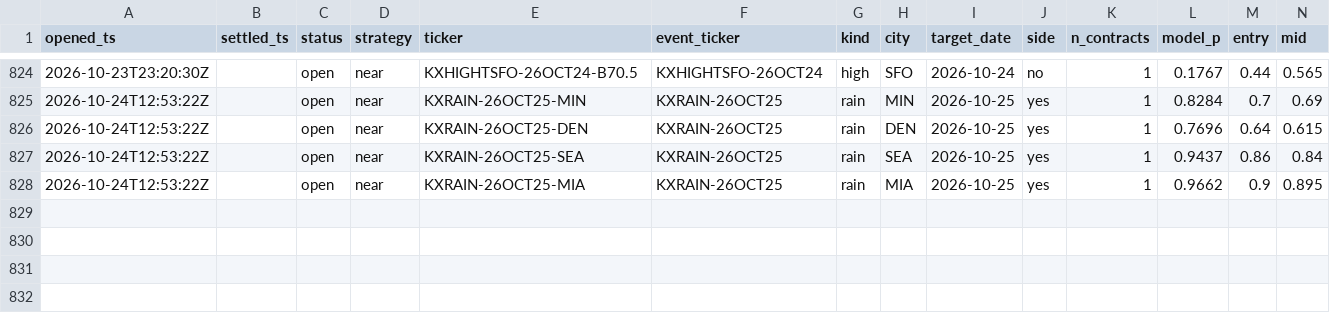
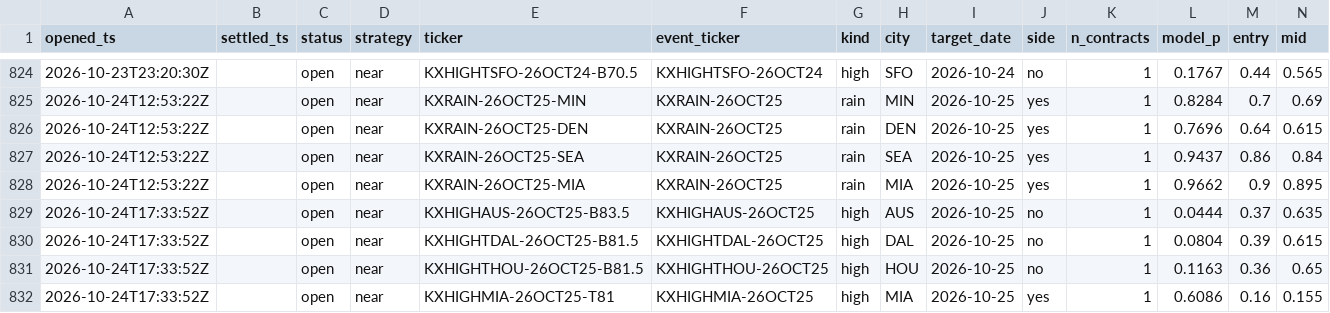
Before and after one commit to JakeA02/EduardoSaverin, a CSV file: data/paper/kalshi_trades.csv, drawn as a sheet; only a part is shown, gaps mark what is left out; rows hold the shown columns only; the diff covers the shown part only; the diff names each change by its address in the sheet, - before the commit and + after, or states it on an @@ line.

```diff
--- a/data/paper/kalshi_trades.csv
+++ b/data/paper/kalshi_trades.csv
+row 829: 2026-10-24T17:33:52Z |  | open | near | KXHIGHAUS-26OCT25-B83.5 | KXHIGHAUS-26OCT25 | high | AUS | 2026-10-25 | no | 1 | 0.0444 | 0.37 | 0.635
+row 830: 2026-10-24T17:33:52Z |  | open | near | KXHIGHTDAL-26OCT25-B81.5 | KXHIGHTDAL-26OCT25 | high | DAL | 2026-10-25 | no | 1 | 0.0804 | 0.39 | 0.615
+row 831: 2026-10-24T17:33:52Z |  | open | near | KXHIGHTHOU-26OCT25-B81.5 | KXHIGHTHOU-26OCT25 | high | HOU | 2026-10-25 | no | 1 | 0.1163 | 0.36 | 0.65
+row 832: 2026-10-24T17:33:52Z |  | open | near | KXHIGHMIA-26OCT25-T81 | KXHIGHMIA-26OCT25 | high | MIA | 2026-10-25 | yes | 1 | 0.6086 | 0.16 | 0.155
```
Also changed, not shown: 4 added rows and 20 edited cells elsewhere in this file, 6 other files.
